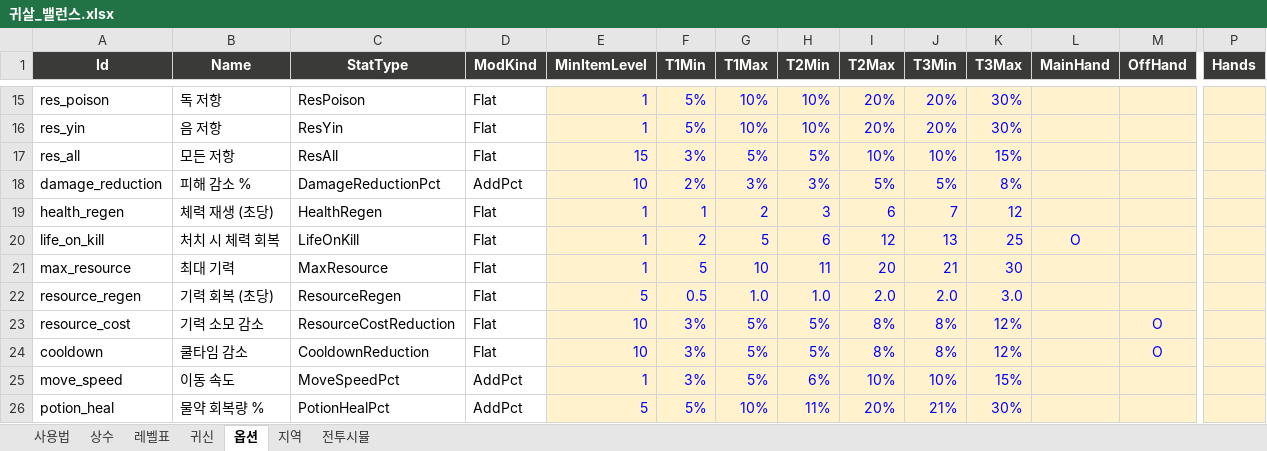
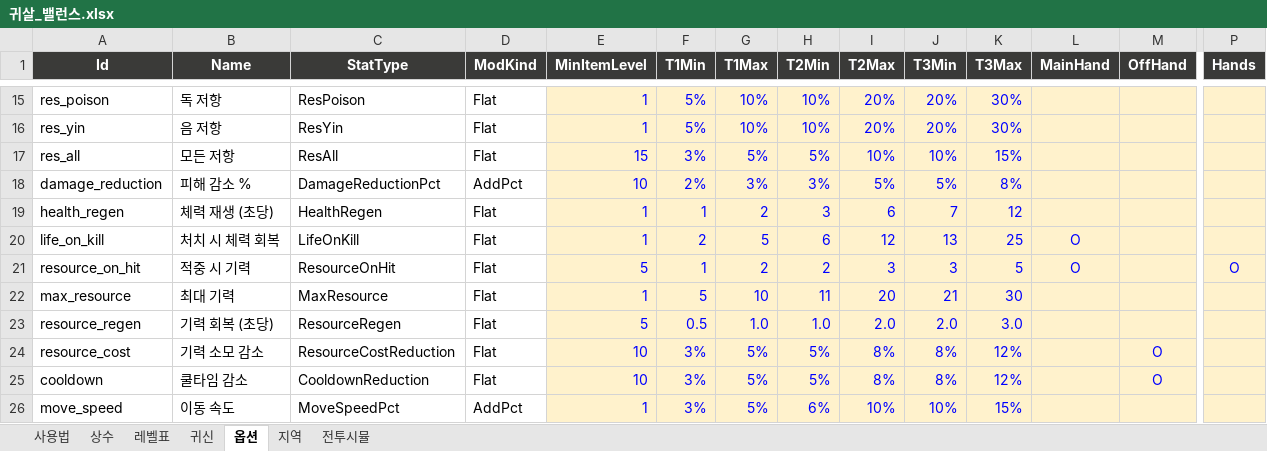
Before and after one commit to choips/gwisal, an Excel workbook: Docs/Balance/귀살_밸런스.xlsx, sheet 옵션, drawn as a sheet; only a part is shown, gaps mark what is left out; the shorter side is filled out with more unchanged rows; values as stored, in another font and other column widths than the file's, no borders; rows hold the shown columns only; the diff names each change by its address in the sheet, - before the commit and + after, or states it on an @@ line.

```diff
--- a/Docs/Balance/귀살_밸런스.xlsx (sheet 옵션)
+++ b/Docs/Balance/귀살_밸런스.xlsx (sheet 옵션)
+row 21: resource_on_hit | 적중 시 기력 | ResourceOnHit | Flat | 5 | 1 | 2 | 2 | 3 | 3 | 5 | O |  | O
```
Also changed, not shown: charts or pictures, 1 other file.
